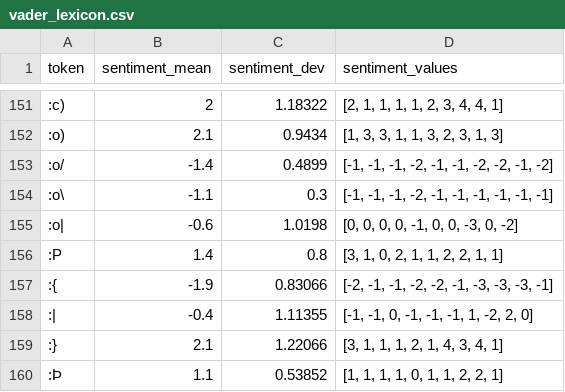
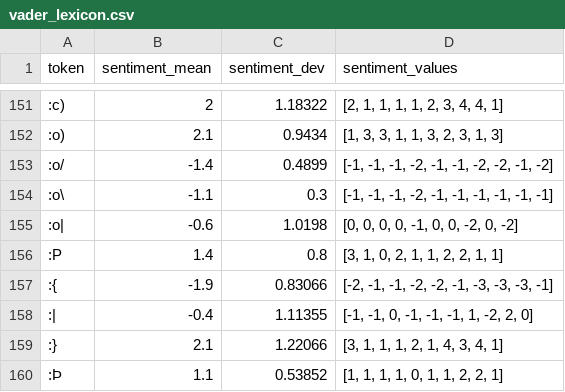
Before and after one commit to pengKiina/KeypartX, a CSV file: vader_lexicon.csv, drawn as a sheet; only a part is shown, gaps mark what is left out; the diff names each change by its address in the sheet, - before the commit and + after, or states it on an @@ line.

Commit message:
Update vader_lexicon.csv

```diff
--- a/vader_lexicon.csv
+++ b/vader_lexicon.csv
-D155 (sentiment_values): [0, 0, 0, 0, -1, 0, 0, -3, 0, -2]
+D155 (sentiment_values): [0, 0, 0, 0, -1, 0, 0, -2, 0, -2]
```
